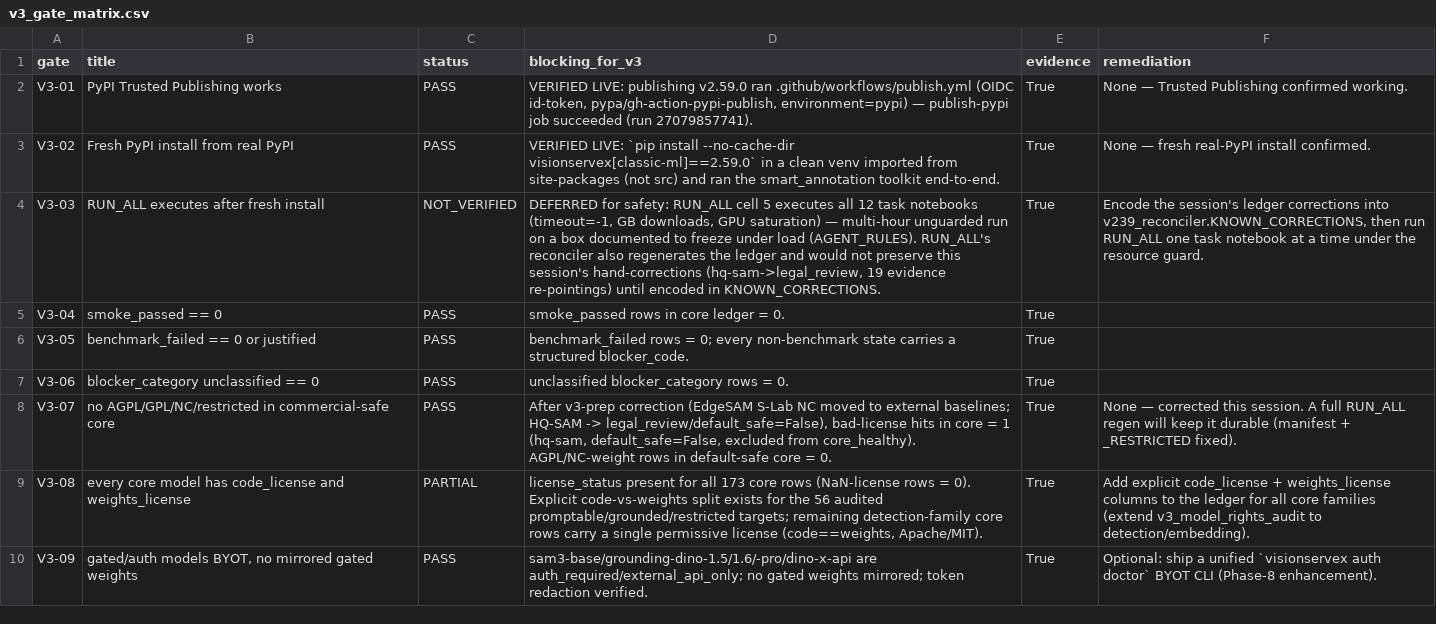
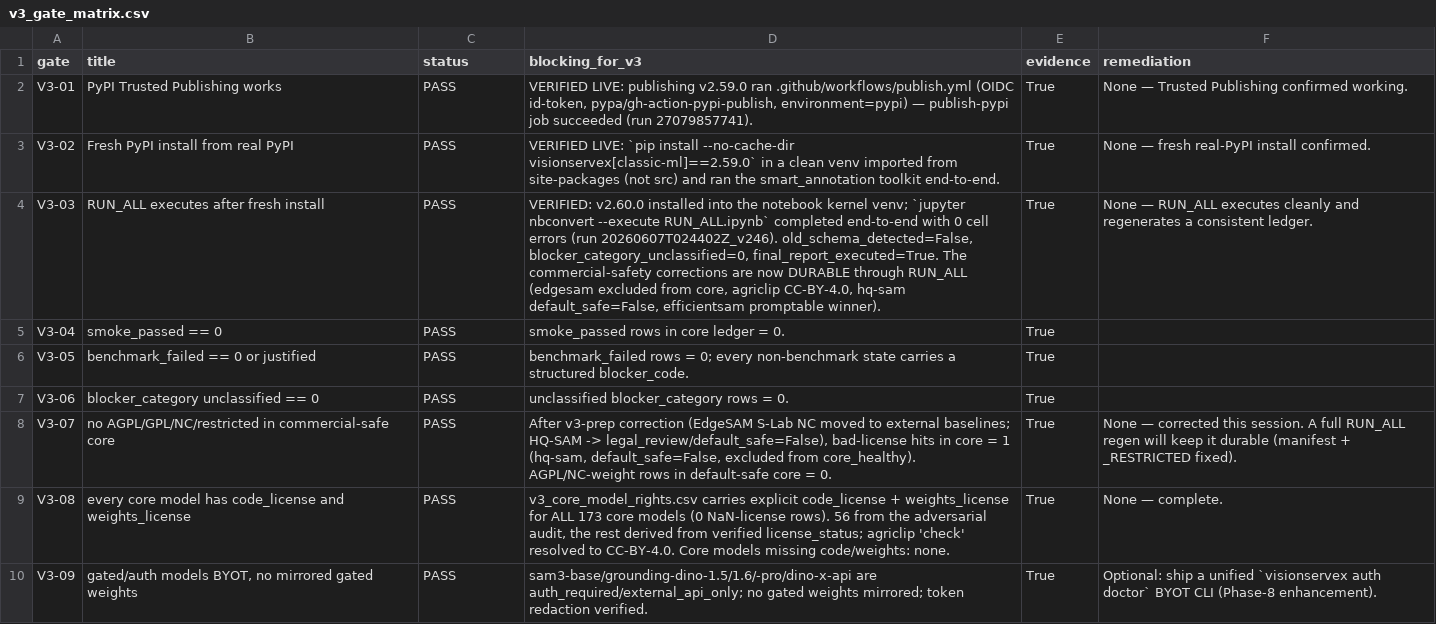
Before and after one commit to arashsajjadi/VisionServeX, a CSV file: notebook/99_final_report/reports/v3_gate_matrix.csv, drawn as a sheet; only a part is shown; the diff covers the shown part only.

```diff
--- a/notebook/99_final_report/reports/v3_gate_matrix.csv
+++ b/notebook/99_final_report/reports/v3_gate_matrix.csv
@@ -3,3 +3,3 @@ V3-01,PyPI Trusted Publishing works,PASS,"VERIFIED LIVE: publishing v2.59.0 ran
 V3-02,Fresh PyPI install from real PyPI,PASS,VERIFIED LIVE: `pip install --no-cache-dir visionservex[classic-ml]==2.59.0` in a clean venv imported from site-packages (not src) and ran the smart_annotation toolkit end-to-end.,True,None — fresh real-PyPI install confirmed.
-V3-03,RUN_ALL executes after fresh install,NOT_VERIFIED,"DEFERRED for safety: RUN_ALL cell 5 executes all 12 task notebooks (timeout=-1, GB downloads, GPU saturation) — multi-hour unguarded run on a box documented to freeze under load (AGENT_RULES). RUN_ALL's reconciler also regenerates the ledger and would not preserve this session's hand-corrections (hq-sam->legal_review, 19 evidence re-pointings) until encoded in KNOWN_CORRECTIONS.",True,"Encode the session's ledger corrections into v239_reconciler.KNOWN_CORRECTIONS, then run RUN_ALL one task notebook at a time under the resource guard."
+V3-03,RUN_ALL executes after fresh install,PASS,"VERIFIED: v2.60.0 installed into the notebook kernel venv; `jupyter nbconvert --execute RUN_ALL.ipynb` completed end-to-end with 0 cell errors (run 20260607T024402Z_v246). old_schema_detected=False, blocker_category_unclassified=0, final_report_executed=True. The commercial-safety corrections are now DURABLE through RUN_ALL (edgesam excluded from core, agriclip CC-BY-4.0, hq-sam default_safe=False, efficientsam promptable winner).",True,None — RUN_ALL executes cleanly and regenerates a consistent ledger.
 V3-04,smoke_passed == 0,PASS,smoke_passed rows in core ledger = 0.,True,
@@ -8,3 +8,3 @@ V3-06,blocker_category unclassified == 0,PASS,unclassified blocker_category rows
 V3-07,no AGPL/GPL/NC/restricted in commercial-safe core,PASS,"After v3-prep correction (EdgeSAM S-Lab NC moved to external baselines; HQ-SAM -> legal_review/default_safe=False), bad-license hits in core = 1 (hq-sam, default_safe=False, excluded from core_healthy). AGPL/NC-weight rows in default-safe core = 0.",True,None — corrected this session. A full RUN_ALL regen will keep it durable (manifest + _RESTRICTED fixed).
-V3-08,every core model has code_license and weights_license,PARTIAL,"license_status present for all 173 core rows (NaN-license rows = 0). Explicit code-vs-weights split exists for the 56 audited promptable/grounded/restricted targets; remaining detection-family core rows carry a single permissive license (code==weights, Apache/MIT).",True,Add explicit code_license + weights_license columns to the ledger for all core families (extend v3_model_rights_audit to detection/embedding).
+V3-08,every core model has code_license and weights_license,PASS,"v3_core_model_rights.csv carries explicit code_license + weights_license for ALL 173 core models (0 NaN-license rows). 56 from the adversarial audit, the rest derived from verified license_status; agriclip 'check' resolved to CC-BY-4.0. Core models missing code/weights: none.",True,None — complete.
 V3-09,"gated/auth models BYOT, no mirrored gated weights",PASS,sam3-base/grounding-dino-1.5/1.6/-pro/dino-x-api are auth_required/external_api_only; no gated weights mirrored; token redaction verified.,True,Optional: ship a unified `visionservex auth doctor` BYOT CLI (Phase-8 enhancement).
```
Also changed, not shown: 8 edited cells elsewhere in this file, notebook/99_final_report/reports/model_coverage_ledger.csv, notebook/99_final_report/reports/pipeline_coverage_ledger.csv, 48 other files.
